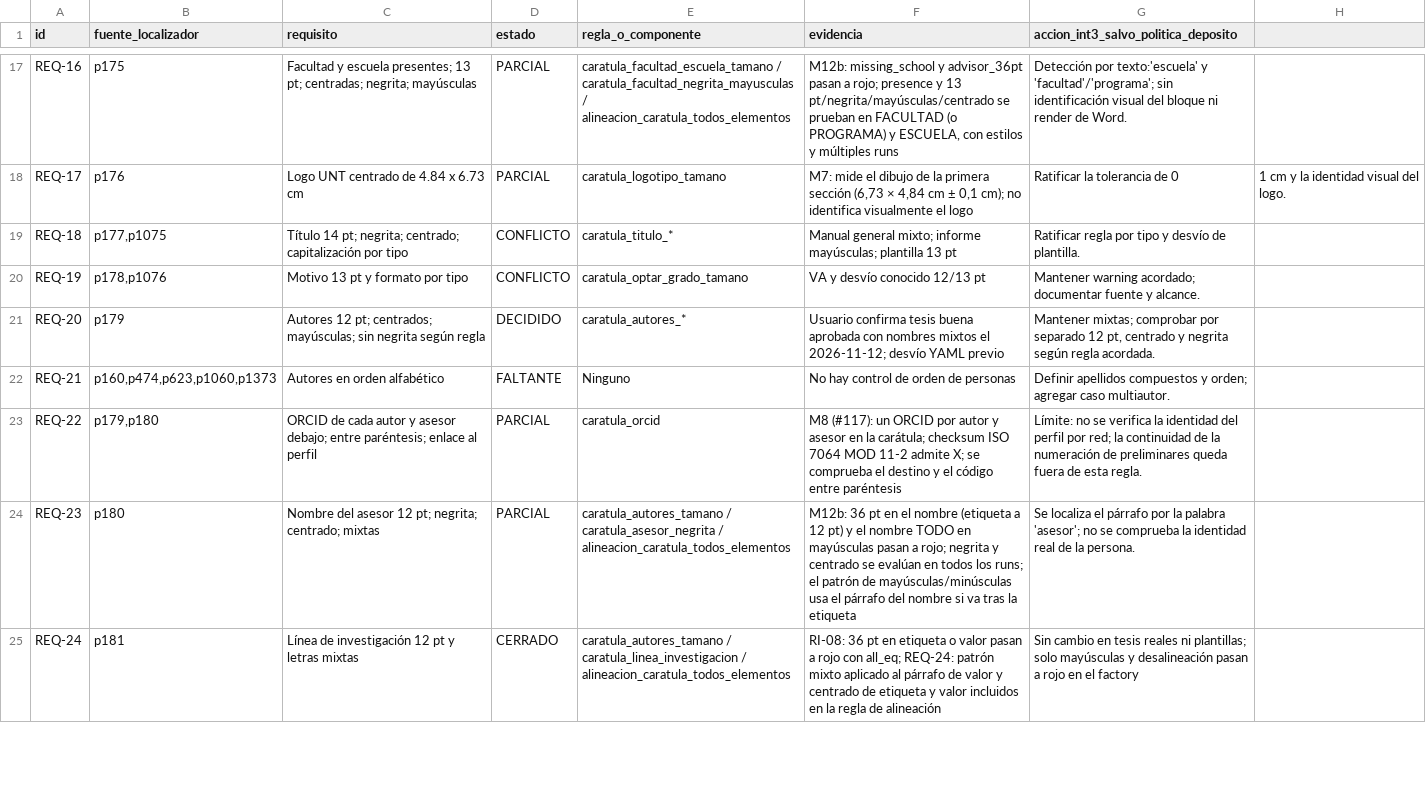
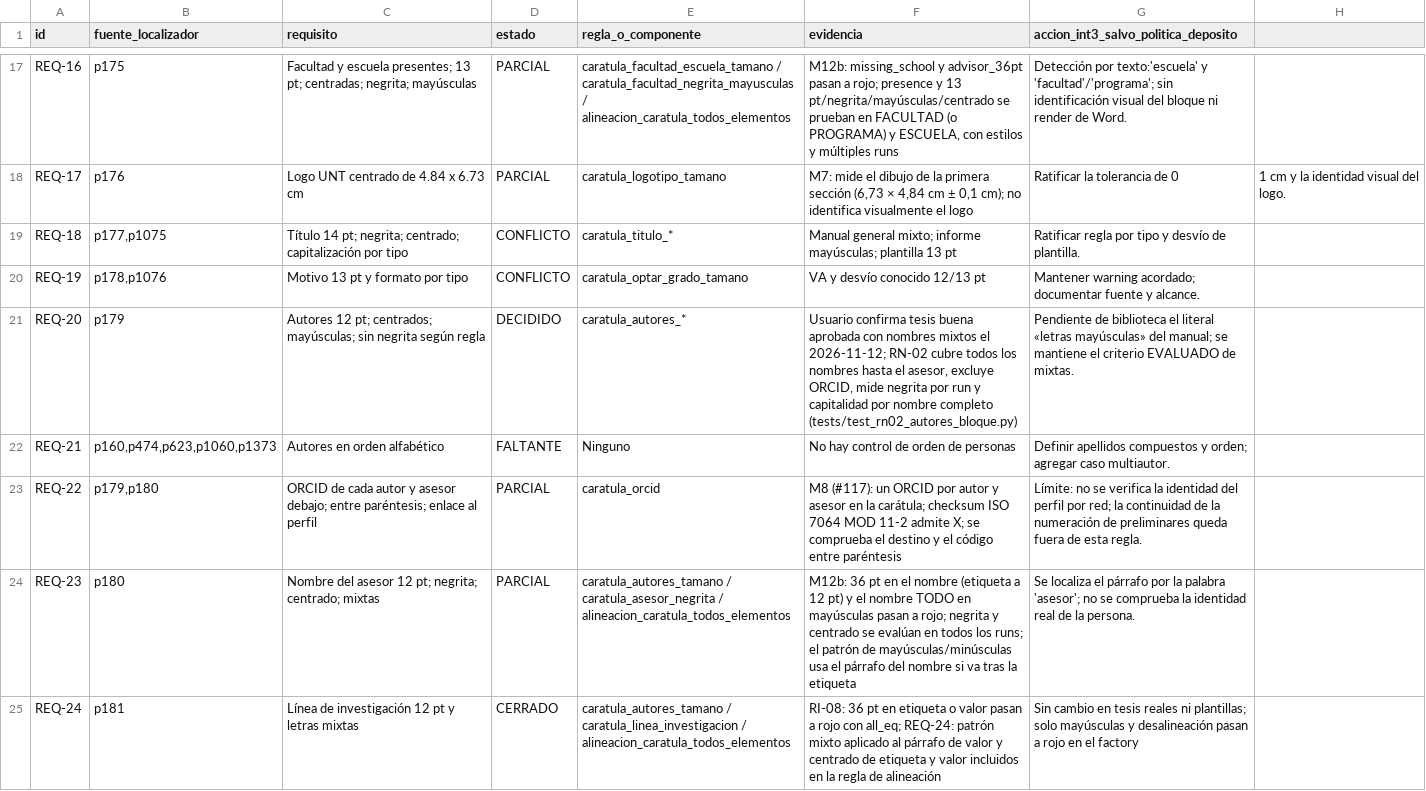
Before and after one commit to IvanSanchezSil/vistobueno, a CSV file: docs/MATRIZ_REQUISITOS_2026-11-12.csv, drawn as a sheet; only a part is shown, gaps mark what is left out; the diff covers the shown part only.

Commit message:
docs: registrar el cierre de RN-03, RN-02 y RN-04 en la matriz y el handover

```diff
--- a/docs/MATRIZ_REQUISITOS_2026-11-12.csv
+++ b/docs/MATRIZ_REQUISITOS_2026-11-12.csv
@@ -20,3 +20,3 @@ REQ-18,"p177,p1075",Título 14 pt; negrita; centrado; capitalización por tipo,C
 REQ-19,"p178,p1076",Motivo 13 pt y formato por tipo,CONFLICTO,caratula_optar_grado_tamano,VA y desvío conocido 12/13 pt,Mantener warning acordado; documentar fuente y alcance.
-REQ-20,p179,Autores 12 pt; centrados; mayúsculas; sin negrita según regla,DECIDIDO,caratula_autores_*,Usuario confirma tesis buena aprobada con nombres mixtos el 2026-11-12; desvío YAML previo,"Mantener mixtas; comprobar por separado 12 pt, centrado y negrita según regla acordada."
+REQ-20,p179,Autores 12 pt; centrados; mayúsculas; sin negrita según regla,DECIDIDO,caratula_autores_*,"Usuario confirma tesis buena aprobada con nombres mixtos el 2026-11-12; RN-02 cubre todos los nombres hasta el asesor, excluye ORCID, mide negrita por run y capitalidad por nombre completo (tests/test_rn02_autores_bloque.py)",Pendiente de biblioteca el literal «letras mayúsculas» del manual; se mantiene el criterio EVALUADO de mixtas.
 REQ-21,"p160,p474,p623,p1060,p1373",Autores en orden alfabético,FALTANTE,Ninguno,No hay control de orden de personas,Definir apellidos compuestos y orden; agregar caso multiautor.
```
Also changed, not shown: 15 edited cells elsewhere in this file, 2 other files.
